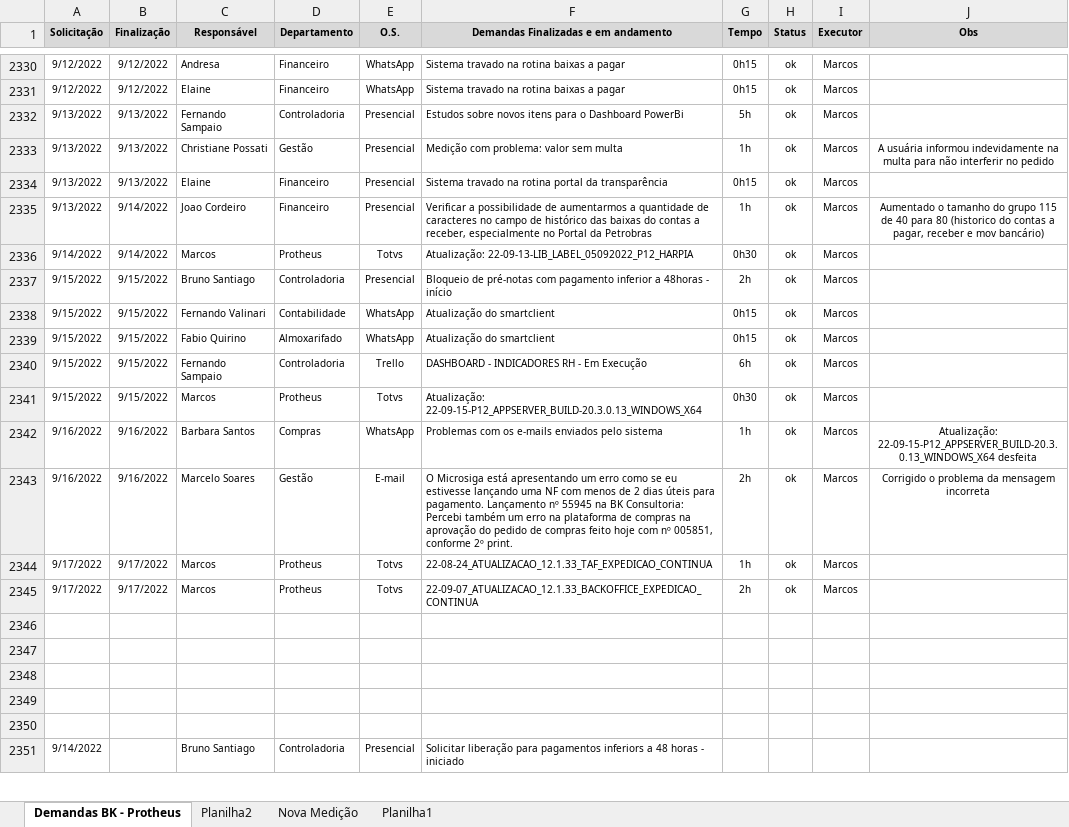
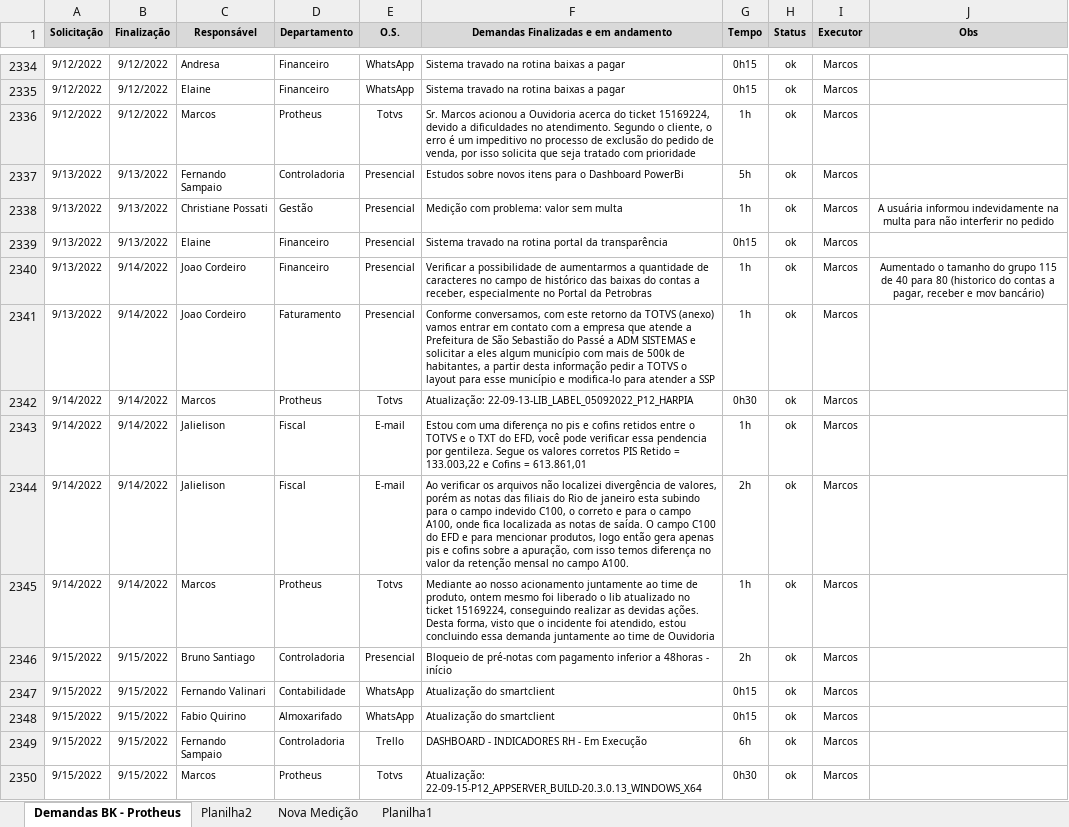
Before and after one commit to marcos-abrahao/bk, an Excel workbook: demanda_Siga _BK.xlsx, sheet Demandas BK - Protheus, drawn as a sheet; only a part is shown, gaps mark what is left out; the shorter side is filled out with more unchanged rows; values as stored, in another font and other column widths than the file's, no borders; the diff covers the shown part only; the diff names each change by its address in the sheet, - before the commit and + after, or states it on an @@ line.

```diff
--- a/demanda_Siga _BK.xlsx (sheet Demandas BK - Protheus)
+++ b/demanda_Siga _BK.xlsx (sheet Demandas BK - Protheus)
+row 2336: 9/12/2022 | 9/12/2022 | Marcos | Protheus | Totvs | Sr. Marcos acionou a Ouvidoria acerca do ticket 15169224, devido a dificuldades no atendimento. Segundo o cliente, o erro é um impeditivo no processo de exclusão do pedido de venda, por isso solicita que seja tratado com prioridade | 1h | ok | Marcos
+row 2341: 9/13/2022 | 9/14/2022 | Joao Cordeiro | Faturamento | Presencial | Conforme conversamos, com este retorno da TOTVS (anexo) vamos entrar em contato com a empresa que atende a Prefeitura de São Sebastião do Passé a ADM SISTEMAS e solicitar a eles algum município com mais de 500k de habitantes, a partir desta informação pedir a TOTVS o layout para esse município e modifica-lo para atender a SSP | 1h | ok | Marcos
+row 2343: 9/14/2022 | 9/14/2022 | Jalielison | Fiscal | E-mail | Estou com uma diferença no pis e cofins retidos entre o TOTVS e o TXT do EFD, você pode verificar essa pendencia por gentileza. Segue os valores corretos PIS Retido = 133.003,22 e Cofins = 613.861,01 | 1h | ok | Marcos
+row 2344: 9/14/2022 | 9/14/2022 | Jalielison | Fiscal | E-mail | Ao verificar os arquivos não localizei divergência de valores, porém as notas das filiais do Rio de janeiro esta subindo para o campo indevido C100, o correto e para o campo A100, onde fica localizada as notas de saída. O campo C100 do EFD e para mencionar produtos, logo então gera apenas pis e cofins sobre a apuração, com isso temos diferença no valor da retenção mensal no campo A100. | 2h | ok | Marcos
+row 2345: 9/14/2022 | 9/14/2022 | Marcos | Protheus | Totvs | Mediante ao nosso acionamento juntamente ao time de produto, ontem mesmo foi liberado o lib atualizado no ticket 15169224, conseguindo realizar as devidas ações. Desta forma, visto que o incidente foi atendido, estou concluindo essa demanda juntamente ao time de Ouvidoria | 1h | ok | Marcos
```
Also changed, not shown: 20 added rows elsewhere in this sheet, 14 other files.
